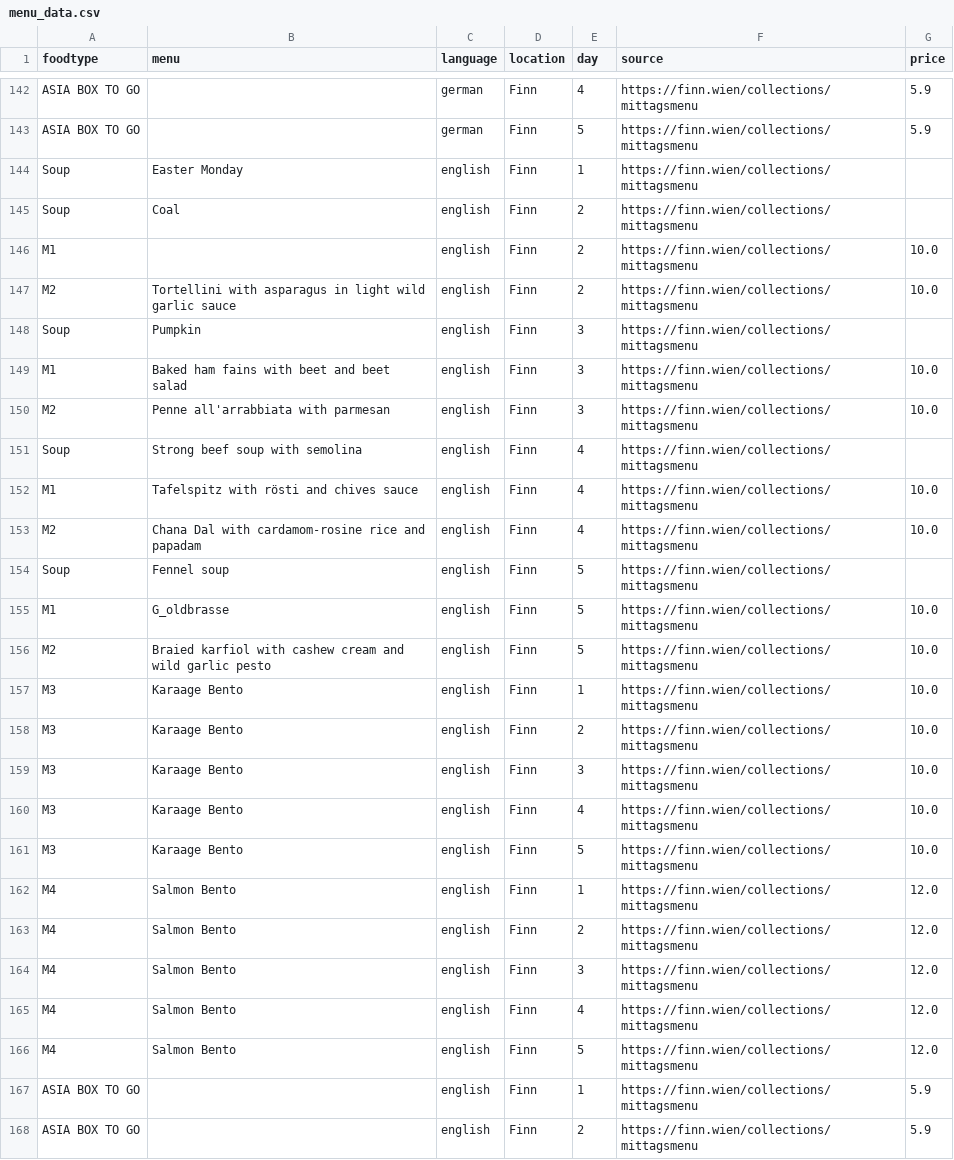
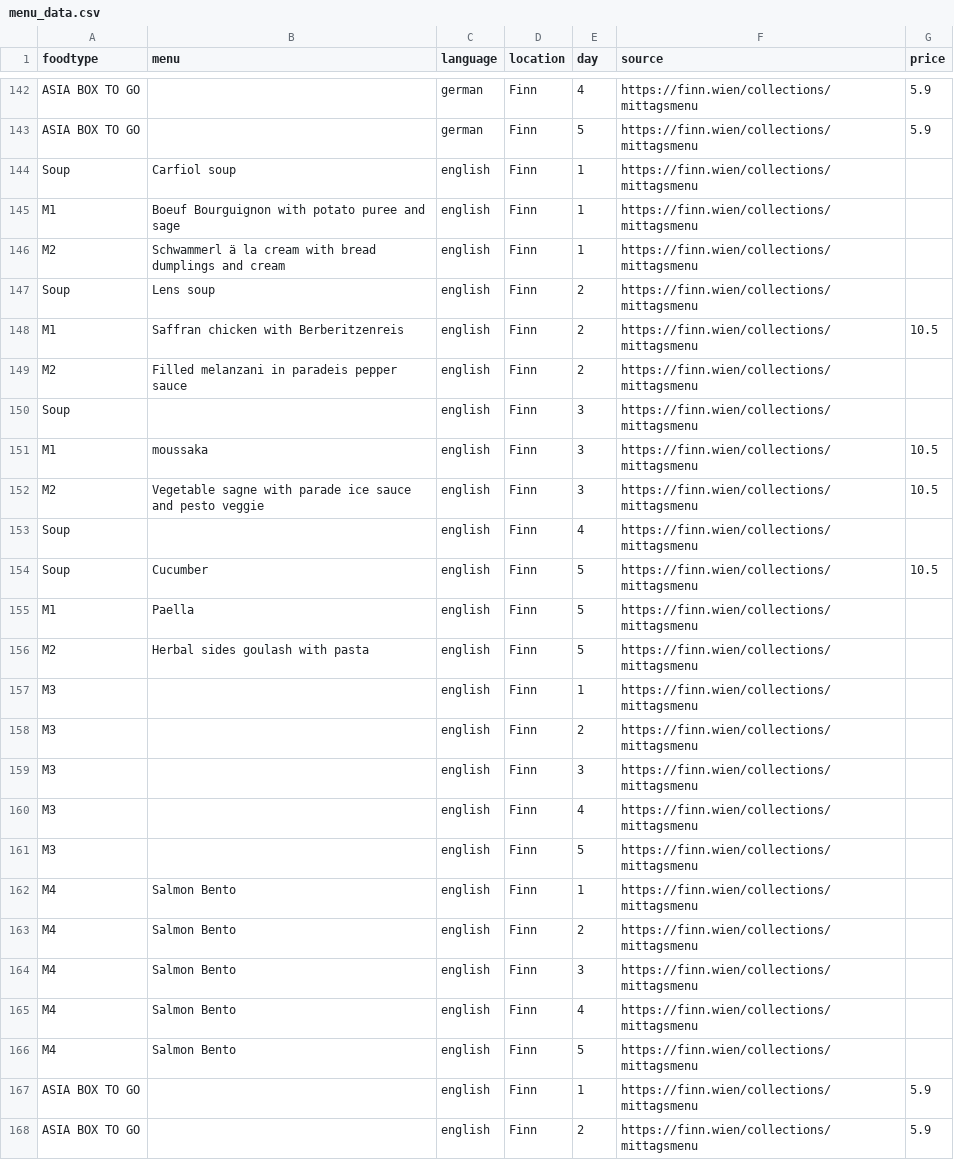
Before and after one commit to maxmheinze/menuscrape, a CSV file: menu_data.csv, drawn as a sheet; only a part is shown, gaps mark what is left out; the diff covers the shown part only.

```diff
--- a/menu_data.csv
+++ b/menu_data.csv
@@ -143,25 +143,25 @@ ASIA BOX TO GO,,german,Finn,4,https://finn.wien/collections/mittagsmenu,5.9
 ASIA BOX TO GO,,german,Finn,5,https://finn.wien/collections/mittagsmenu,5.9
-Soup,Easter Monday,english,Finn,1,https://finn.wien/collections/mittagsmenu,
-Soup,Coal,english,Finn,2,https://finn.wien/collections/mittagsmenu,
-M1,,english,Finn,2,https://finn.wien/collections/mittagsmenu,10.0
-M2,Tortellini with asparagus in light wild garlic sauce,english,Finn,2,https://finn.wien/collections/mittagsmenu,10.0
-Soup,Pumpkin,english,Finn,3,https://finn.wien/collections/mittagsmenu,
-M1,Baked ham fains with beet and beet salad,english,Finn,3,https://finn.wien/collections/mittagsmenu,10.0
-M2,Penne all'arrabbiata with parmesan,english,Finn,3,https://finn.wien/collections/mittagsmenu,10.0
-Soup,Strong beef soup with semolina,english,Finn,4,https://finn.wien/collections/mittagsmenu,
-M1,Tafelspitz with rösti and chives sauce,english,Finn,4,https://finn.wien/collections/mittagsmenu,10.0
-M2,Chana Dal with cardamom-rosine rice and papadam,english,Finn,4,https://finn.wien/collections/mittagsmenu,10.0
-Soup,Fennel soup,english,Finn,5,https://finn.wien/collections/mittagsmenu,
-M1,G_oldbrasse,english,Finn,5,https://finn.wien/collections/mittagsmenu,10.0
-M2,Braied karfiol with cashew cream and wild garlic pesto,english,Finn,5,https://finn.wien/collections/mittagsmenu,10.0
-M3,Karaage Bento,english,Finn,1,https://finn.wien/collections/mittagsmenu,10.0
-M3,Karaage Bento,english,Finn,2,https://finn.wien/collections/mittagsmenu,10.0
-M3,Karaage Bento,english,Finn,3,https://finn.wien/collections/mittagsmenu,10.0
-M3,Karaage Bento,english,Finn,4,https://finn.wien/collections/mittagsmenu,10.0
-M3,Karaage Bento,english,Finn,5,https://finn.wien/collections/mittagsmenu,10.0
-M4,Salmon Bento,english,Finn,1,https://finn.wien/collections/mittagsmenu,12.0
-M4,Salmon Bento,english,Finn,2,https://finn.wien/collections/mittagsmenu,12.0
-M4,Salmon Bento,english,Finn,3,https://finn.wien/collections/mittagsmenu,12.0
-M4,Salmon Bento,english,Finn,4,https://finn.wien/collections/mittagsmenu,12.0
-M4,Salmon Bento,english,Finn,5,https://finn.wien/collections/mittagsmenu,12.0
+Soup,Carfiol soup,english,Finn,1,https://finn.wien/collections/mittagsmenu,
+M1,Boeuf Bourguignon with potato puree and sage,english,Finn,1,https://finn.wien/collections/mittagsmenu,
+M2,Schwammerl ä la cream with bread dumplings and cream,english,Finn,1,https://finn.wien/collections/mittagsmenu,
+Soup,Lens soup,english,Finn,2,https://finn.wien/collections/mittagsmenu,
+M1,Saffran chicken with Berberitzenreis,english,Finn,2,https://finn.wien/collections/mittagsmenu,10.5
+M2,Filled melanzani in paradeis pepper sauce,english,Finn,2,https://finn.wien/collections/mittagsmenu,
+Soup,,english,Finn,3,https://finn.wien/collections/mittagsmenu,
+M1,moussaka,english,Finn,3,https://finn.wien/collections/mittagsmenu,10.5
+M2,Vegetable sagne with parade ice sauce and pesto veggie,english,Finn,3,https://finn.wien/collections/mittagsmenu,10.5
+Soup,,english,Finn,4,https://finn.wien/collections/mittagsmenu,
+Soup,Cucumber,english,Finn,5,https://finn.wien/collections/mittagsmenu,10.5
+M1,Paella,english,Finn,5,https://finn.wien/collections/mittagsmenu,
+M2,Herbal sides goulash with pasta,english,Finn,5,https://finn.wien/collections/mittagsmenu,
+M3,,english,Finn,1,https://finn.wien/collections/mittagsmenu,
+M3,,english,Finn,2,https://finn.wien/collections/mittagsmenu,
+M3,,english,Finn,3,https://finn.wien/collections/mittagsmenu,
+M3,,english,Finn,4,https://finn.wien/collections/mittagsmenu,
+M3,,english,Finn,5,https://finn.wien/collections/mittagsmenu,
+M4,Salmon Bento,english,Finn,1,https://finn.wien/collections/mittagsmenu,
+M4,Salmon Bento,english,Finn,2,https://finn.wien/collections/mittagsmenu,
+M4,Salmon Bento,english,Finn,3,https://finn.wien/collections/mittagsmenu,
+M4,Salmon Bento,english,Finn,4,https://finn.wien/collections/mittagsmenu,
+M4,Salmon Bento,english,Finn,5,https://finn.wien/collections/mittagsmenu,
 ASIA BOX TO GO,,english,Finn,1,https://finn.wien/collections/mittagsmenu,5.9
```
Also changed, not shown: 2 added rows, 2 removed rows and 114 edited cells elsewhere in this file, 1 other file.
